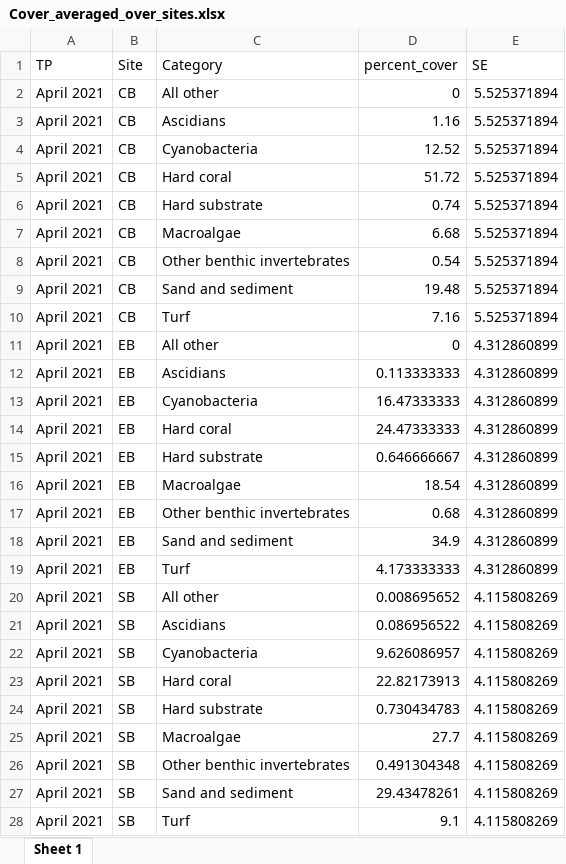
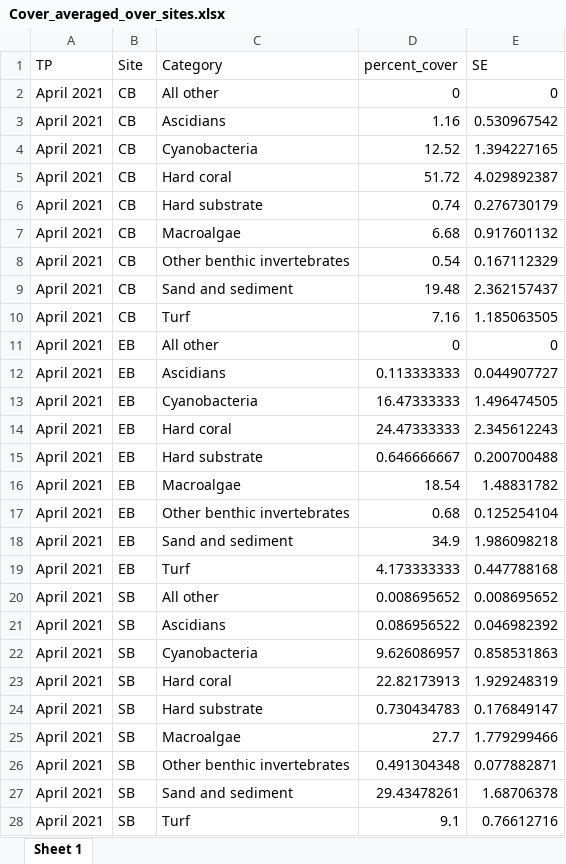
Before and after one commit to seckha/NFI_benthic_communtiy, an Excel workbook: 3 TP Analysis/04 - Tables/Cover_averaged_over_sites.xlsx, sheet Sheet 1, drawn as a sheet; only a part is shown; values as stored, in another font and other column widths than the file's, no borders; the diff covers the shown part only; the diff names each change by its address in the sheet, - before the commit and + after, or states it on an @@ line.

```diff
--- a/3 TP Analysis/04 - Tables/Cover_averaged_over_sites.xlsx (sheet Sheet 1)
+++ b/3 TP Analysis/04 - Tables/Cover_averaged_over_sites.xlsx (sheet Sheet 1)
-E2 (SE): 5.525371894
+E2 (SE): 0
-E3 (SE): 5.525371894
+E3 (SE): 0.530967542
-E4 (SE): 5.525371894
+E4 (SE): 1.394227165
-E5 (SE): 5.525371894
+E5 (SE): 4.029892387
-E6 (SE): 5.525371894
+E6 (SE): 0.276730179
-E7 (SE): 5.525371894
+E7 (SE): 0.917601132
-E8 (SE): 5.525371894
+E8 (SE): 0.167112329
-E9 (SE): 5.525371894
+E9 (SE): 2.362157437
-E10 (SE): 5.525371894
+E10 (SE): 1.185063505
-E11 (SE): 4.312860899
+E11 (SE): 0
-E12 (SE): 4.312860899
+E12 (SE): 0.044907727
-E13 (SE): 4.312860899
+E13 (SE): 1.496474505
-E14 (SE): 4.312860899
+E14 (SE): 2.345612243
-E15 (SE): 4.312860899
+E15 (SE): 0.200700488
-E16 (SE): 4.312860899
+E16 (SE): 1.48831782
-E17 (SE): 4.312860899
+E17 (SE): 0.125254104
-E18 (SE): 4.312860899
+E18 (SE): 1.986098218
-E19 (SE): 4.312860899
+E19 (SE): 0.447788168
-E20 (SE): 4.115808269
+E20 (SE): 0.008695652
-E21 (SE): 4.115808269
+E21 (SE): 0.046982392
-E22 (SE): 4.115808269
+E22 (SE): 0.858531863
-E23 (SE): 4.115808269
+E23 (SE): 1.929248319
-E24 (SE): 4.115808269
+E24 (SE): 0.176849147
-E25 (SE): 4.115808269
+E25 (SE): 1.779299466
-E26 (SE): 4.115808269
+E26 (SE): 0.077882871
-E27 (SE): 4.115808269
+E27 (SE): 1.68706378
-E28 (SE): 4.115808269
+E28 (SE): 0.76612716
```
Also changed, not shown: 54 edited cells elsewhere in this sheet, 3 TP Analysis/01 - Data/Ascidian_transect_percent_cover.xlsx, 3 TP Analysis/04 - Tables/Cover_averaged_over_3TP.xlsx, 9 other files.
